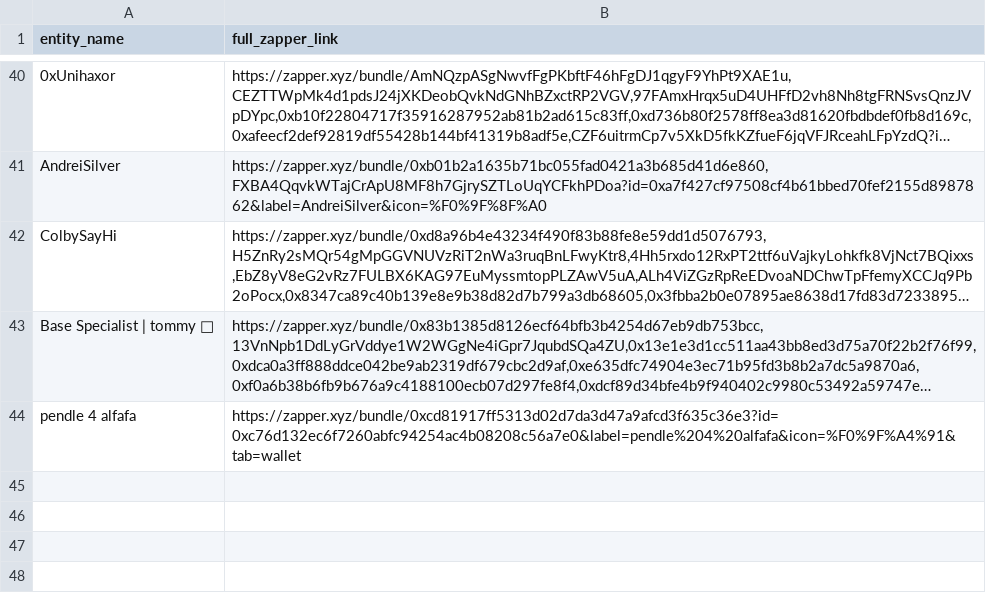
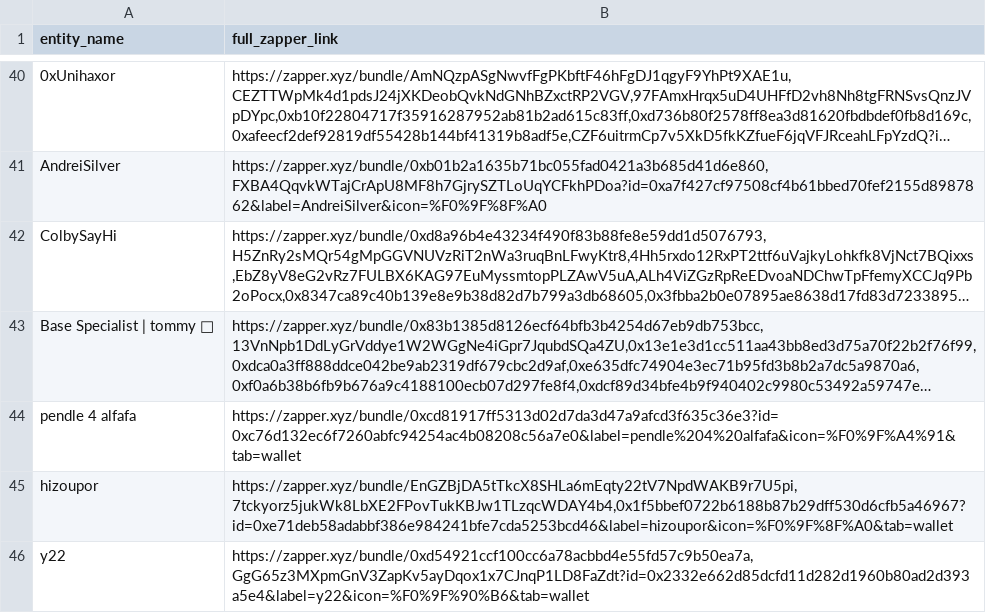
Before and after one commit to trooperisme/DEX-holding-overview, a CSV file: data/raw/dex-entities-zapper.csv, drawn as a sheet; only a part is shown, gaps mark what is left out; long unchanged cells end in …; the diff names each change by its address in the sheet, - before the commit and + after, or states it on an @@ line.

Commit message:
Add hizoupor and y22 entities

```diff
--- a/data/raw/dex-entities-zapper.csv
+++ b/data/raw/dex-entities-zapper.csv
+row 45: hizoupor | https://zapper.xyz/bundle/EnGZBjDA5tTkcX8SHLa6mEqty22tV7NpdWAKB9r7U5pi,7tckyorz5jukWk8LbXE2FPovTukKBJw1TLzqcWDAY4b4,0x1f5bbef0722b6188b87b29dff530d6cfb5a46967?id=0xe71deb58adabbf386e984241bfe7cda5253bcd46&label=hizoupor&icon=%F0%9F%8F%A0&tab=wallet
+row 46: y22 | https://zapper.xyz/bundle/0xd54921ccf100cc6a78acbbd4e55fd57c9b50ea7a,GgG65z3MXpmGnV3ZapKv5ayDqox1x7CJnqP1LD8FaZdt?id=0x2332e662d85dcfd11d282d1960b80ad2d393a5e4&label=y22&icon=%F0%9F%90%B6&tab=wallet
```
Also changed, not shown: 4 other files.
